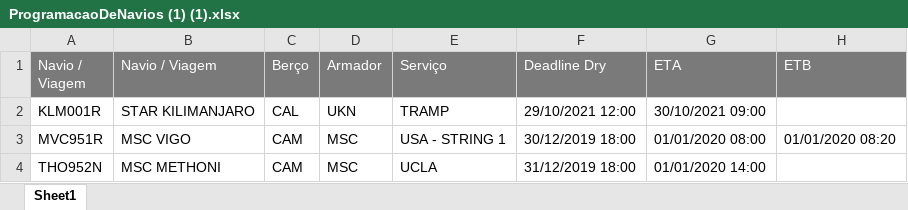
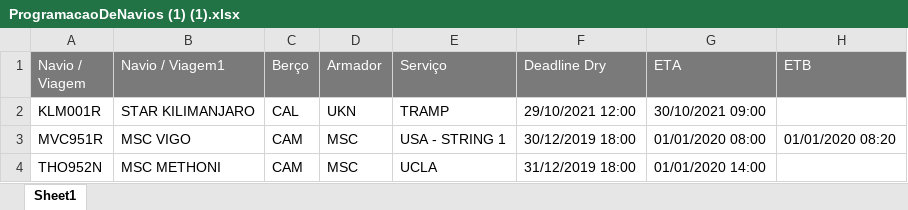
Before and after one commit to arley-chock/A3analisededados-bigdata, an Excel workbook: ProgramacaoDeNavios (1) (1).xlsx, sheet Sheet1, drawn as a sheet; only a part is shown; values as stored, in another font and other column widths than the file's, no borders; charts and pictures not drawn; the diff names each change by its address in the sheet, - before the commit and + after, or states it on an @@ line.

Commit message:
Update ProgramacaoDeNavios (1) (1).xlsx

```diff
--- a/ProgramacaoDeNavios (1) (1).xlsx (sheet Sheet1)
+++ b/ProgramacaoDeNavios (1) (1).xlsx (sheet Sheet1)
-B1: Navio / Viagem
+B1: Navio / Viagem1
```
Also changed, not shown: charts or pictures.
